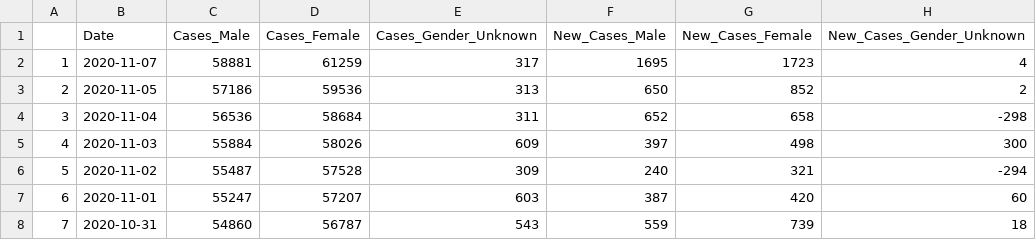
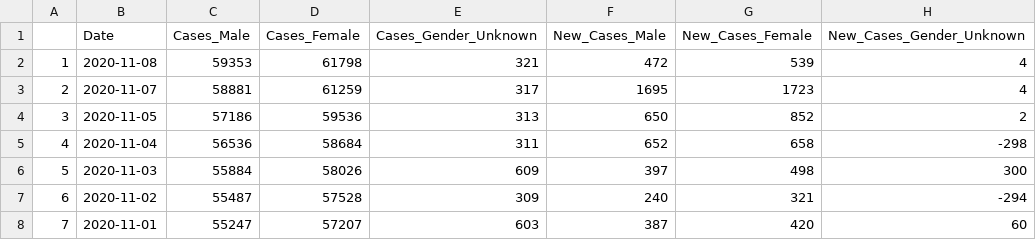
Before and after one commit to profrobwells/CovidFall2020, a CSV file: gender_master.csv, drawn as a sheet; only a part is shown; the shorter side is filled out with more unchanged rows; addresses are those after the commit; the diff names each change by its address in the sheet, - before the commit and + after, or states it on an @@ line.

```diff
--- a/gender_master.csv
+++ b/gender_master.csv
+row 2: 1 | 2020-11-08 | 59353 | 61798 | 321 | 472 | 539 | 4
@@ column A renumbered from row 3 down @@
```
Also changed, not shown: age_master.csv, hospital_master.csv, 3 other files.
